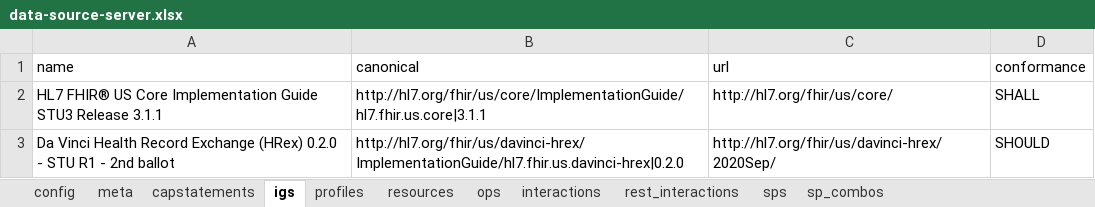
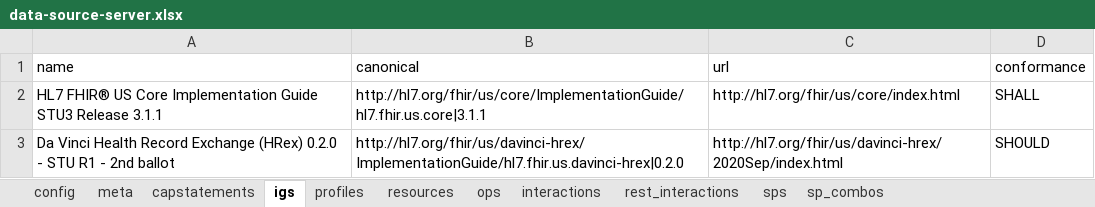
Before and after one commit to HL7/davinci-ecdx, an Excel workbook: input/resources-spreadsheet/data-source-server.xlsx, sheet igs, drawn as a sheet; values as stored, in another font and other column widths than the file's, no borders; the diff names each change by its address in the sheet, - before the commit and + after, or states it on an @@ line.

```diff
--- a/input/resources-spreadsheet/data-source-server.xlsx (sheet igs)
+++ b/input/resources-spreadsheet/data-source-server.xlsx (sheet igs)
-C2 (url): http://hl7.org/fhir/us/core/
+C2 (url): http://hl7.org/fhir/us/core/index.html
-C3 (url): http://hl7.org/fhir/us/davinci-hrex/2020Sep/
+C3 (url): http://hl7.org/fhir/us/davinci-hrex/2020Sep/index.html
```
Also changed, not shown: sheet capstatements, 1 other file.
